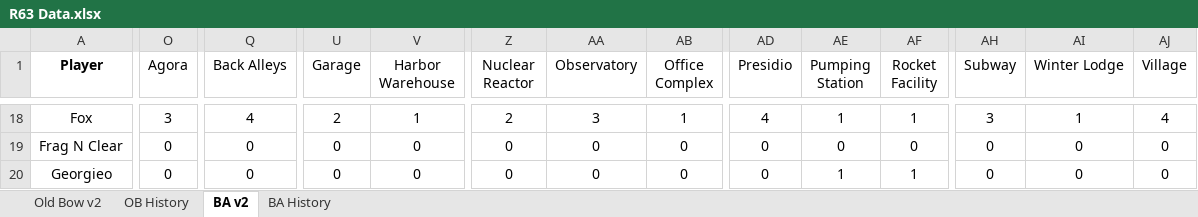
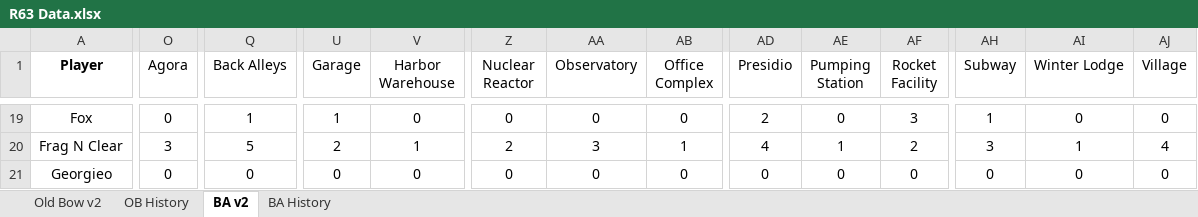
Before and after one commit to brettjmiller8-cpu/r63-stats, an Excel workbook: R63 Data.xlsx, sheet BA v2, drawn as a sheet; only a part is shown, gaps mark what is left out; values as stored, in another font and other column widths than the file's, no borders; addresses are those after the commit; the diff covers the shown part only; the diff names each change by its address in the sheet, - before the commit and + after, or states it on an @@ line.

```diff
--- a/R63 Data.xlsx (sheet BA v2)
+++ b/R63 Data.xlsx (sheet BA v2)
-O19 (Agora): 3
+O19 (Agora): 0
-Q19 (Back Alleys): 4
+Q19 (Back Alleys): 1
-U19 (Garage): 2
+U19 (Garage): 1
-V19 (Harbor Warehouse): 1
+V19 (Harbor Warehouse): 0
-Z19 (Nuclear Reactor): 2
+Z19 (Nuclear Reactor): 0
-AA19 (Observatory): 3
+AA19 (Observatory): 0
-AB19 (Office Complex): 1
+AB19 (Office Complex): 0
-AD19 (Presidio): 4
+AD19 (Presidio): 2
-AE19 (Pumping Station): 1
+AE19 (Pumping Station): 0
-AF19 (Rocket Facility): 1
+AF19 (Rocket Facility): 3
-AH19 (Subway): 3
+AH19 (Subway): 1
-AI19 (Winter Lodge): 1
+AI19 (Winter Lodge): 0
-AJ19 (Village): 4
+AJ19 (Village): 0
-O20 (Agora): 0
+O20 (Agora): 3
-Q20 (Back Alleys): 0
+Q20 (Back Alleys): 5
-U20 (Garage): 0
+U20 (Garage): 2
-V20 (Harbor Warehouse): 0
+V20 (Harbor Warehouse): 1
-Z20 (Nuclear Reactor): 0
+Z20 (Nuclear Reactor): 2
-AA20 (Observatory): 0
+AA20 (Observatory): 3
-AB20 (Office Complex): 0
+AB20 (Office Complex): 1
-AD20 (Presidio): 0
+AD20 (Presidio): 4
-AE20 (Pumping Station): 0
+AE20 (Pumping Station): 1
-AF20 (Rocket Facility): 0
+AF20 (Rocket Facility): 2
-AH20 (Subway): 0
+AH20 (Subway): 3
-AI20 (Winter Lodge): 0
+AI20 (Winter Lodge): 1
-AJ20 (Village): 0
+AJ20 (Village): 4
-AE21 (Pumping Station): 1
+AE21 (Pumping Station): 0
-AF21 (Rocket Facility): 1
+AF21 (Rocket Facility): 0
```
Also changed, not shown: 2 added rows and 416 edited cells elsewhere in this sheet, sheet BA History, sheet OB History, sheet Old Bow v2, formulas that keep their value, 2 other files.
